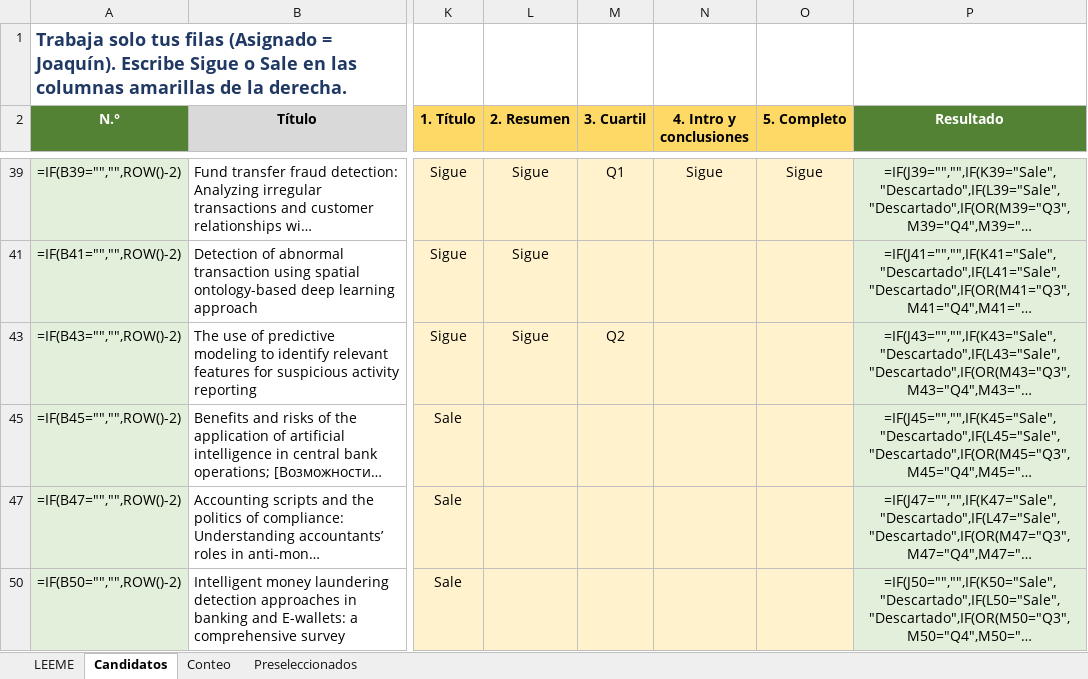
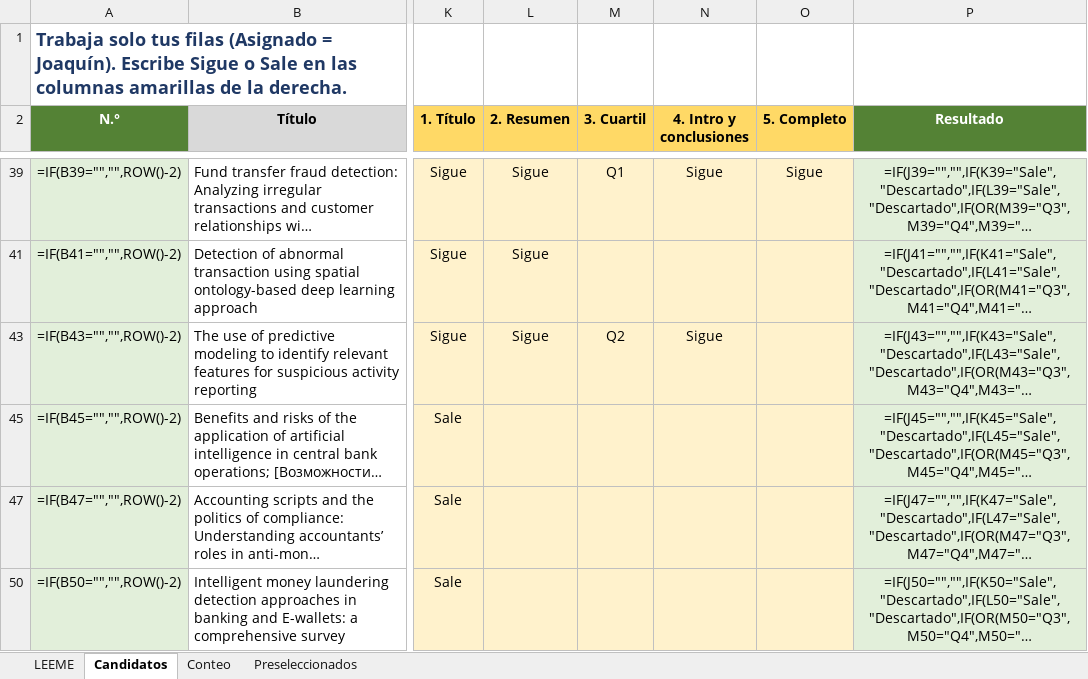
Before and after one commit to ShizukaJiku/Papers, an Excel workbook: Joaquin/Candidatos_Joaquin.xlsx, sheet Candidatos, drawn as a sheet; only a part is shown, gaps mark what is left out; long unchanged cells end in …; values as stored, in another font and other column widths than the file's, no borders; formulas without a stored value are shown as written; conditional formats not drawn; the diff names each change by its address in the sheet, - before the commit and + after, or states it on an @@ line.

```diff
--- a/Joaquin/Candidatos_Joaquin.xlsx (sheet Candidatos)
+++ b/Joaquin/Candidatos_Joaquin.xlsx (sheet Candidatos)
-N43 (4. Intro y conclusiones): (empty)
+N43 (4. Intro y conclusiones): Sigue
```
Also changed, not shown: Joaquin/Matriz_Joaquin.xlsx, 1 other file.
